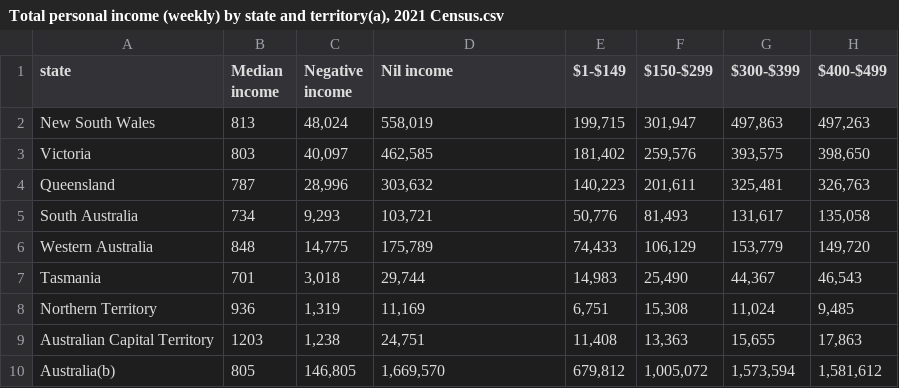
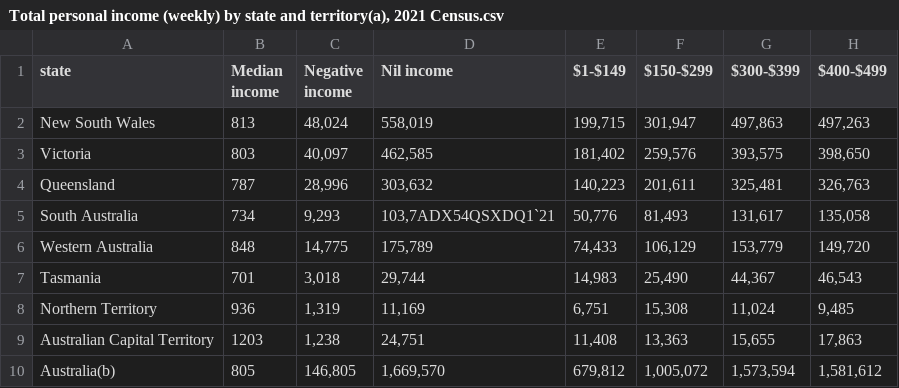
Before and after one commit to lpag0002/FIT3179, a CSV file: Total personal income (weekly) by state and territory(a), 2021 Census.csv, drawn as a sheet; only a part is shown; the diff names each change by its address in the sheet, - before the commit and + after, or states it on an @@ line.

Commit message:
Update Total personal income (weekly) by state and territory(a), 2021 Census.csv

```diff
--- a/Total personal income (weekly) by state and territory(a), 2021 Census.csv
+++ b/Total personal income (weekly) by state and territory(a), 2021 Census.csv
-D5 (Nil income): 103,721
+D5 (Nil income): 103,7ADX54QSXDQ1`21
```
